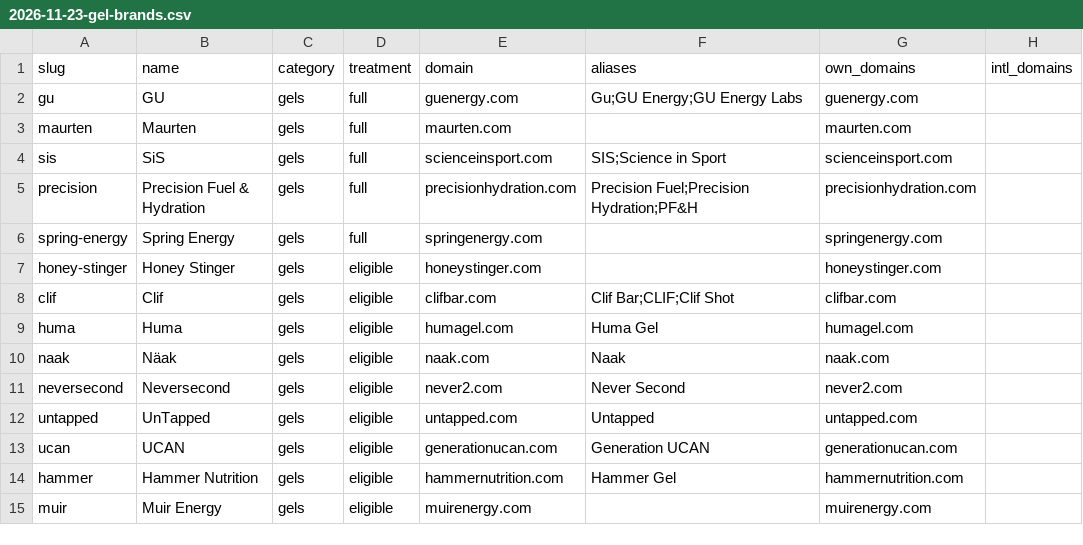
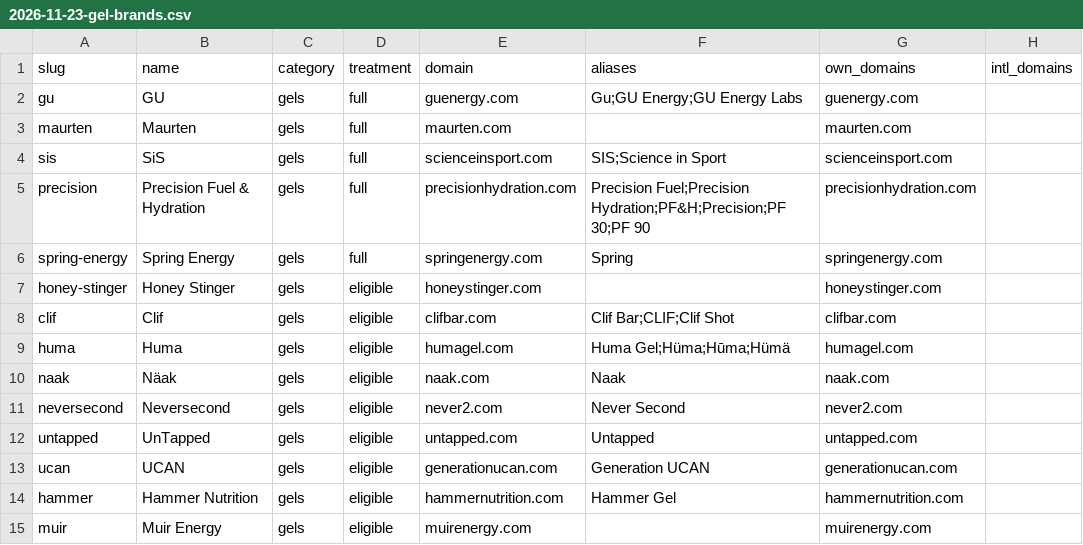
Before and after one commit to Dirtdog88/Solestats, a CSV file: data/2026-11-23-gel-brands.csv, drawn as a sheet.

```diff
--- a/data/2026-11-23-gel-brands.csv
+++ b/data/2026-11-23-gel-brands.csv
@@ -4,7 +4,7 @@ maurten,Maurten,gels,full,maurten.com,,maurten.com,
 sis,SiS,gels,full,scienceinsport.com,SIS;Science in Sport,scienceinsport.com,
-precision,Precision Fuel & Hydration,gels,full,precisionhydration.com,Precision Fuel;Precision Hydration;PF&H,precisionhydration.com,
-spring-energy,Spring Energy,gels,full,springenergy.com,,springenergy.com,
+precision,Precision Fuel & Hydration,gels,full,precisionhydration.com,Precision Fuel;Precision Hydration;PF&H;Precision;PF 30;PF 90,precisionhydration.com,
+spring-energy,Spring Energy,gels,full,springenergy.com,Spring,springenergy.com,
 honey-stinger,Honey Stinger,gels,eligible,honeystinger.com,,honeystinger.com,
 clif,Clif,gels,eligible,clifbar.com,Clif Bar;CLIF;Clif Shot,clifbar.com,
-huma,Huma,gels,eligible,humagel.com,Huma Gel,humagel.com,
+huma,Huma,gels,eligible,humagel.com,Huma Gel;Hüma;Hūma;Hümä,humagel.com,
 naak,Näak,gels,eligible,naak.com,Naak,naak.com,
```
Also changed, not shown: data/rounds/2026-11/scores.csv, 15 other files.
